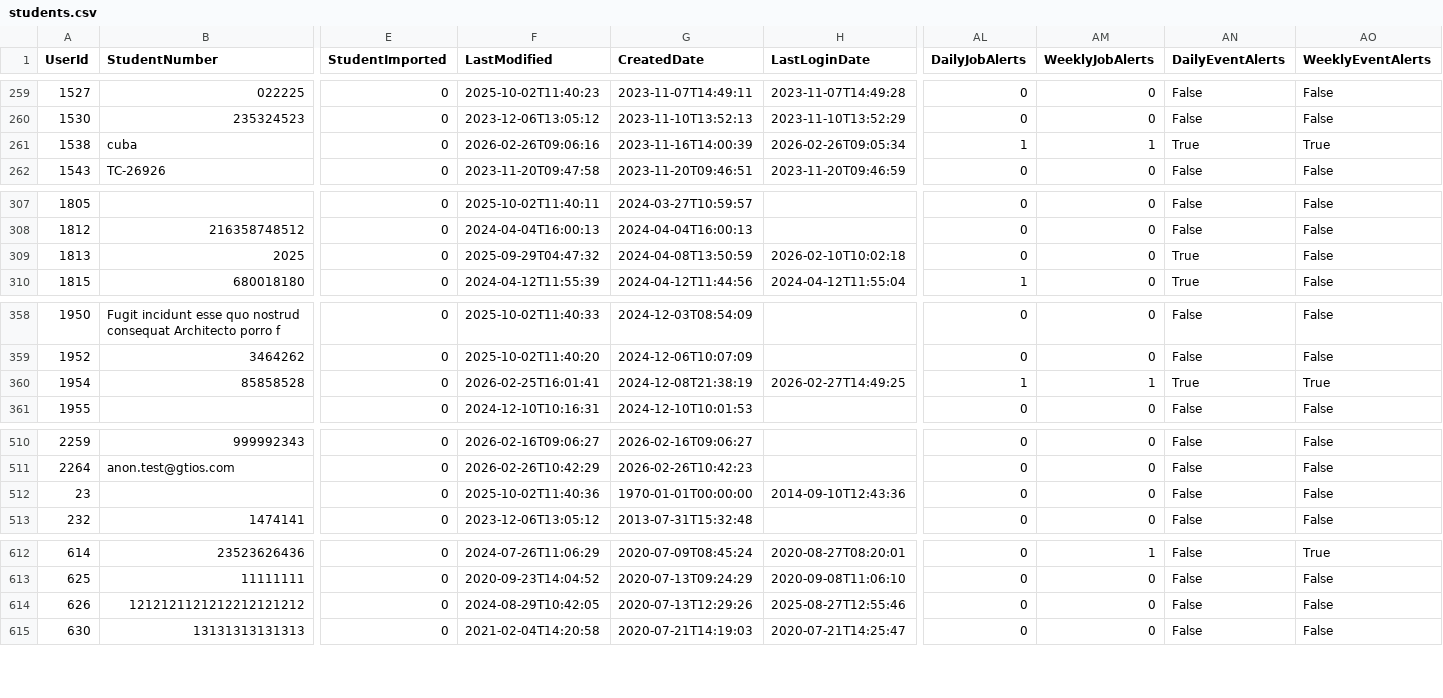
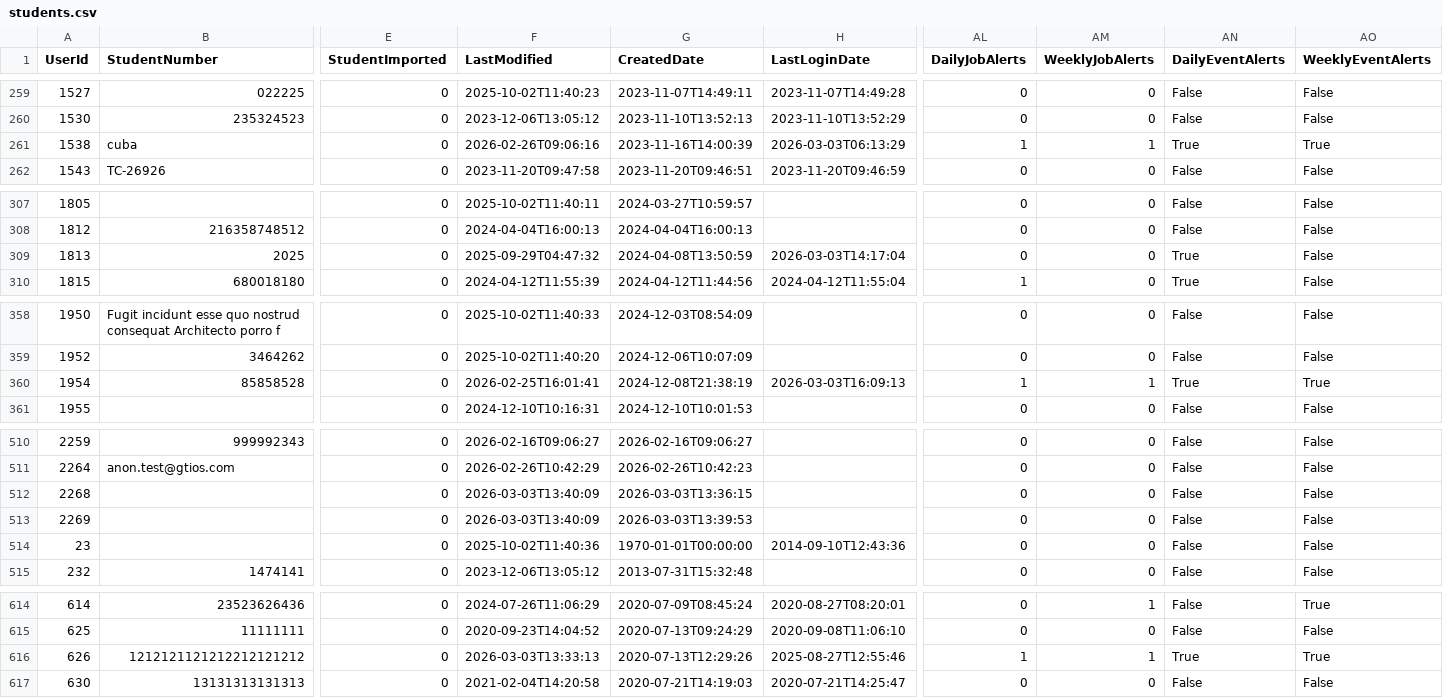
Before and after one commit to falaknaazkhan14/Trial, a CSV file: data/students.csv, drawn as a sheet; only a part is shown, gaps mark what is left out; addresses are those after the commit; rows hold the shown columns only; the diff covers the shown part only; the diff names each change by its address in the sheet, - before the commit and + after, or states it on an @@ line.

```diff
--- a/data/students.csv
+++ b/data/students.csv
-H261 (LastLoginDate): 2026-02-26T09:05:34
+H261 (LastLoginDate): 2026-03-03T06:13:29
-H309 (LastLoginDate): 2026-02-10T10:02:18
+H309 (LastLoginDate): 2026-03-03T14:17:04
-H360 (LastLoginDate): 2026-02-27T14:49:25
+H360 (LastLoginDate): 2026-03-03T16:09:13
+row 512: 2268 |  | 0 | 2026-03-03T13:40:09 | 2026-03-03T13:36:15 |  | 0 | 0 | False | False
+row 513: 2269 |  | 0 | 2026-03-03T13:40:09 | 2026-03-03T13:39:53 |  | 0 | 0 | False | False
-F616 (LastModified): 2024-08-29T10:42:05
+F616 (LastModified): 2026-03-03T13:33:13
-AL616 (DailyJobAlerts): 0
+AL616 (DailyJobAlerts): 1
-AM616 (WeeklyJobAlerts): 0
+AM616 (WeeklyJobAlerts): 1
-AN616 (DailyEventAlerts): False
+AN616 (DailyEventAlerts): True
-AO616 (WeeklyEventAlerts): False
+AO616 (WeeklyEventAlerts): True
```
Also changed, not shown: 6 edited cells elsewhere in this file, data/appointment_bookings.csv, data/appointment_slots.csv, 4 other files.
